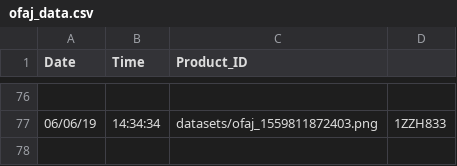
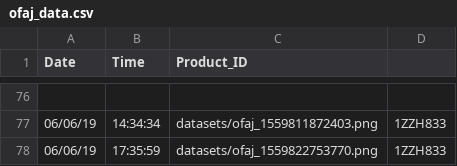
Before and after one commit to mszire/HTR-OFAJ, a CSV file: OCR-OpenCV/ofaj_data.csv, drawn as a sheet; only a part is shown, gaps mark what is left out; the diff names each change by its address in the sheet, - before the commit and + after, or states it on an @@ line.

```diff
--- a/OCR-OpenCV/ofaj_data.csv
+++ b/OCR-OpenCV/ofaj_data.csv
+row 78: 06/06/19 | 17:35:59 | datasets/ofaj_1559822753770.png | 1ZZH833
```
Also changed, not shown: 8 other files.
